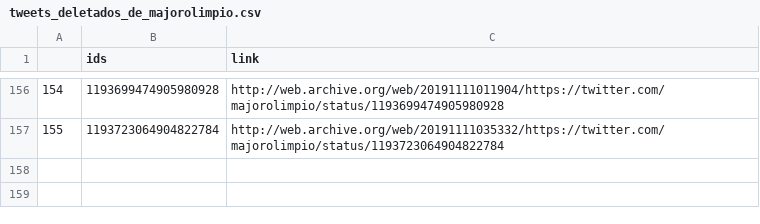
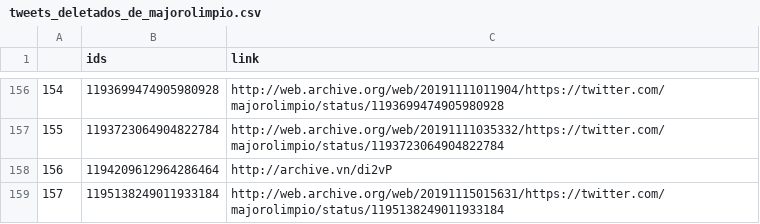
Before and after one commit to projeto7c0/7c0-core, a CSV file: csv/tweets_deletados_de_majorolimpio.csv, drawn as a sheet; only a part is shown, gaps mark what is left out; the diff names each change by its address in the sheet, - before the commit and + after, or states it on an @@ line.

```diff
--- a/csv/tweets_deletados_de_majorolimpio.csv
+++ b/csv/tweets_deletados_de_majorolimpio.csv
+row 158: 156 | 1194209612964286464 | http://archive.vn/di2vP
+row 159: 157 | 1195138249011933184 | http://web.archive.org/web/20191115015631/https://twitter.com/majorolimpio/status/1195138249011933184
```
Also changed, not shown: csv/tweets_deletados_de_Astro_Pontes.csv, csv/tweets_deletados_de_DamaresAlves.csv, 4 other files.
